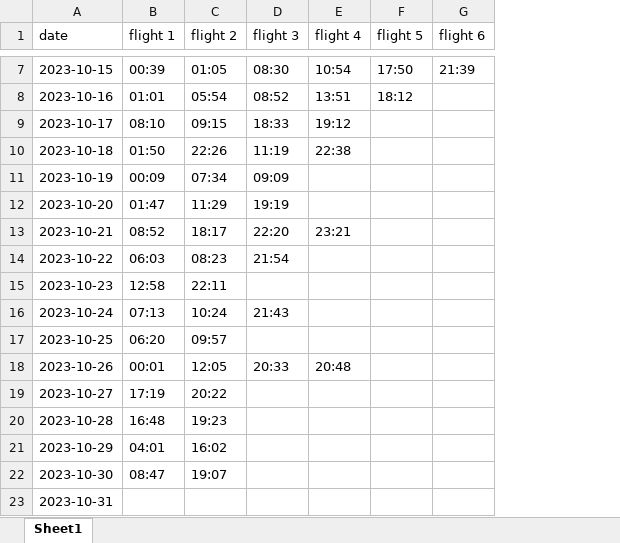
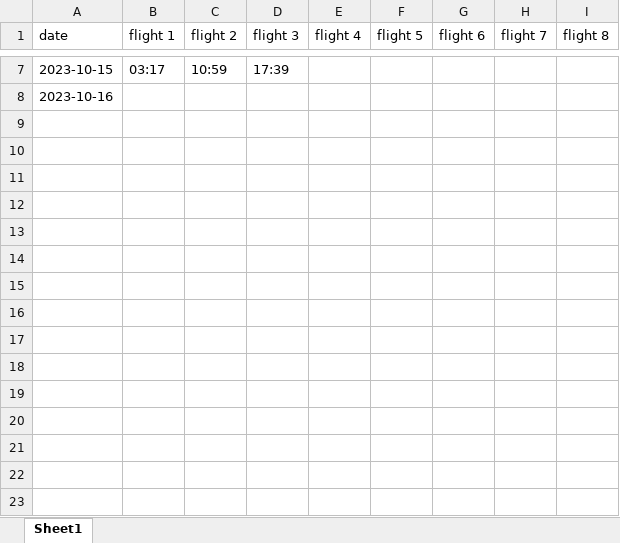
Before and after one commit to leeiozh/AltiFore, an Excel workbook: test.xlsx, sheet Sheet1, drawn as a sheet; only a part is shown, gaps mark what is left out; values as stored, in another font and other column widths than the file's, no cell formats; removed rows and columns are numbered as before the commit, all else as after; the diff covers the shown part only; the diff names each change by its address in the sheet, - before the commit and + after, or states it on an @@ line.

```diff
--- a/test.xlsx (sheet Sheet1)
+++ b/test.xlsx (sheet Sheet1)
+column H (flight 7), empty
+column I (flight 8), empty
-B7 (flight 1): 00:39
+B7 (flight 1): 03:17
-C7 (flight 2): 01:05
+C7 (flight 2): 10:59
-D7 (flight 3): 08:30
+D7 (flight 3): 17:39
-E7 (flight 4): 10:54
+E7 (flight 4): (empty)
-F7 (flight 5): 17:50
+F7 (flight 5): (empty)
-G7 (flight 6): 21:39
+G7 (flight 6): (empty)
-B8 (flight 1): 01:01
+B8 (flight 1): (empty)
-C8 (flight 2): 05:54
+C8 (flight 2): (empty)
-D8 (flight 3): 08:52
+D8 (flight 3): (empty)
-E8 (flight 4): 13:51
+E8 (flight 4): (empty)
-F8 (flight 5): 18:12
+F8 (flight 5): (empty)
-row 9: 2023-10-17 | 08:10 | 09:15 | 18:33 | 19:12
-row 10: 2023-10-18 | 01:50 | 22:26 | 11:19 | 22:38
-row 11: 2023-10-19 | 00:09 | 07:34 | 09:09
-row 12: 2023-10-20 | 01:47 | 11:29 | 19:19
-row 13: 2023-10-21 | 08:52 | 18:17 | 22:20 | 23:21
-row 14: 2023-10-22 | 06:03 | 08:23 | 21:54
-row 15: 2023-10-23 | 12:58 | 22:11
-row 16: 2023-10-24 | 07:13 | 10:24 | 21:43
-row 17: 2023-10-25 | 06:20 | 09:57
-row 18: 2023-10-26 | 00:01 | 12:05 | 20:33 | 20:48
-row 19: 2023-10-27 | 17:19 | 20:22
-row 20: 2023-10-28 | 16:48 | 19:23
-row 21: 2023-10-29 | 04:01 | 16:02
-row 22: 2023-10-30 | 08:47 | 19:07
-row 23: 2023-10-31
```
Also changed, not shown: 26 edited cells elsewhere in this sheet, cell formats, 4 other files.
